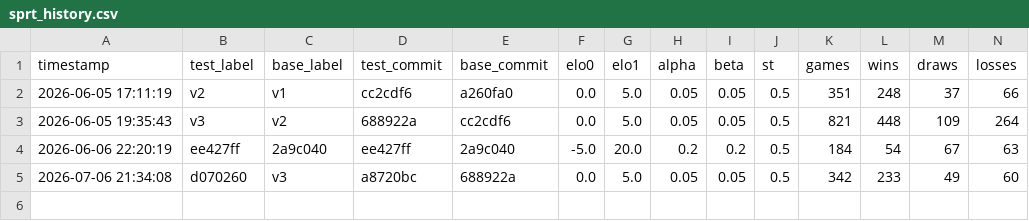
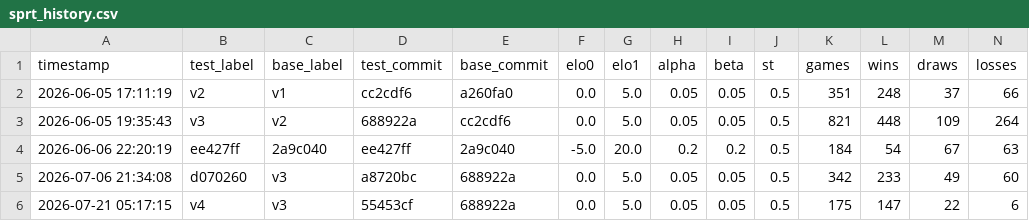
Before and after one commit to noah8368/OmegaZero, a CSV file: results/sprt/sprt_history.csv, drawn as a sheet; only a part is shown; rows hold the shown columns only; the diff names each change by its address in the sheet, - before the commit and + after, or states it on an @@ line.

```diff
--- a/results/sprt/sprt_history.csv
+++ b/results/sprt/sprt_history.csv
+row 6: 2026-07-21 05:17:15 | v4 | v3 | 55453cf | 688922a | 0.0 | 5.0 | 0.05 | 0.05 | 0.5 | 175 | 147 | 22 | 6
```
Also changed, not shown: results/benchmarking/version_nps_by_position.csv, 12 other files.
